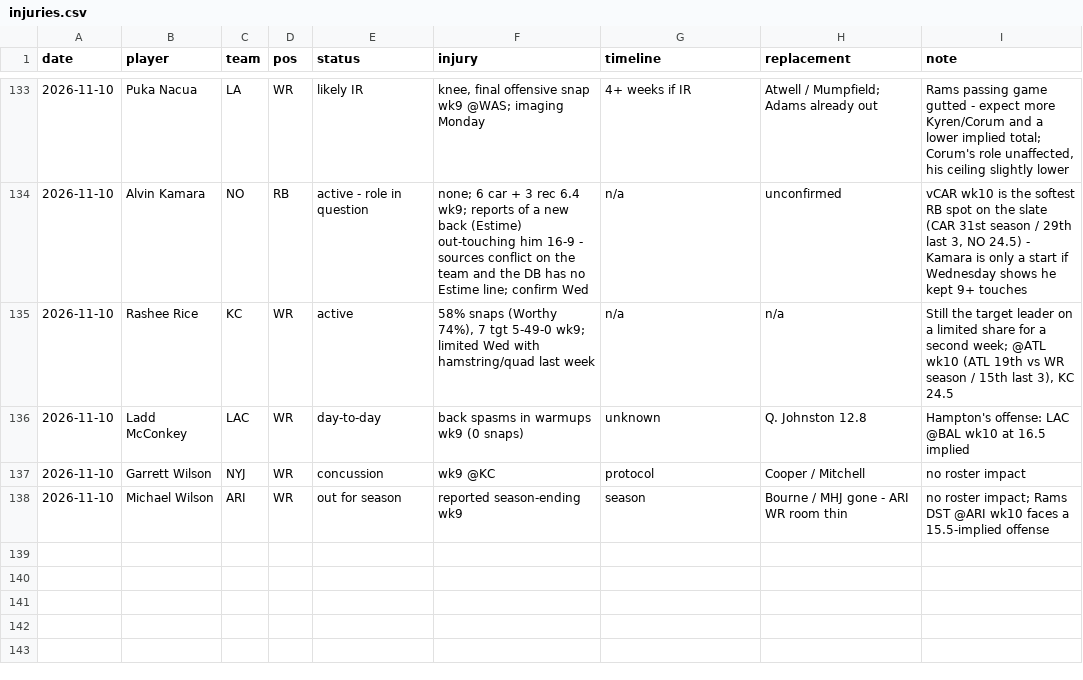
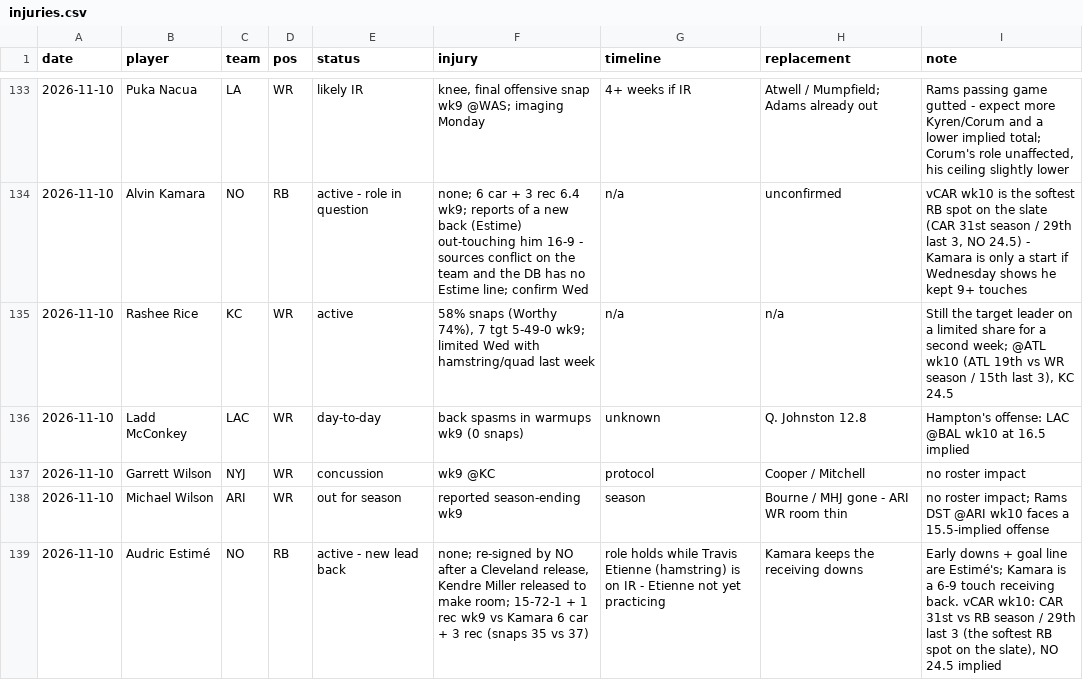
Before and after one commit to Joshua-Hsu/Fantasy-Football, a CSV file: injuries.csv, drawn as a sheet; only a part is shown, gaps mark what is left out.

```diff
--- a/injuries.csv
+++ b/injuries.csv
@@ -138 +138,2 @@ date,player,team,pos,status,injury,timeline,replacement,note
 2026-11-10,Michael Wilson,ARI,WR,out for season,reported season-ending wk9,season,Bourne / MHJ gone - ARI WR room thin,no roster impact; Rams DST @ARI wk10 faces a 15.5-implied offense
+2026-11-10,Audric Estimé,NO,RB,active - new lead back,"none; re-signed by NO after a Cleveland release, Kendre Miller released to make room; 15-72-1 + 1 rec wk9 vs Kamara 6 car + 3 rec (snaps 35 vs 37)",role holds while Travis Etienne (hamstring) is on IR - Etienne not yet practicing,Kamara keeps the receiving downs,"Early downs + goal line are Estimé's; Kamara is a 6-9 touch receiving back. vCAR wk10: CAR 31st vs RB season / 29th last 3 (the softest RB spot on the slate), NO 24.5 implied"
```
Also changed, not shown: decisions.csv, 7 other files.
